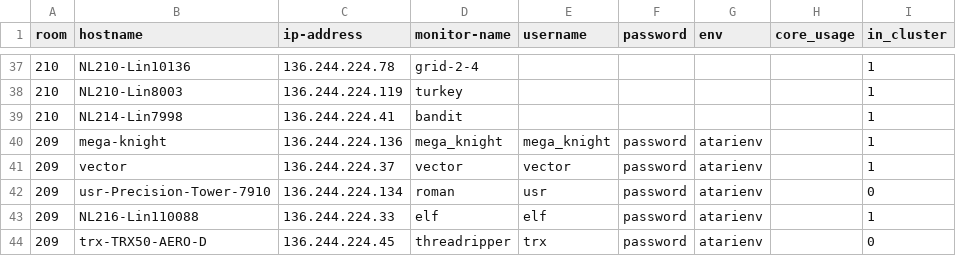
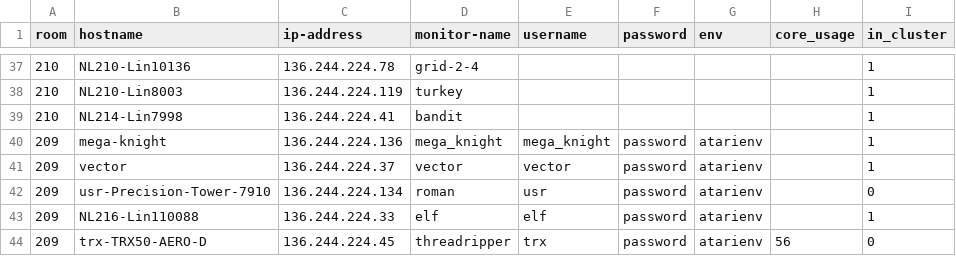
Before and after one commit to ConnAALL/camelRay, a CSV file: workers.csv, drawn as a sheet; only a part is shown, gaps mark what is left out.

Commit message:
Making the edit for the workers.csv threadripper core count.

```diff
--- a/workers.csv
+++ b/workers.csv
@@ -43,2 +43,2 @@ room,hostname,ip-address,monitor-name,username,password,env,core_usage,in_cluste
 209,NL216-Lin110088,136.244.224.33,elf,elf,password,atarienv,,1
-209,trx-TRX50-AERO-D,136.244.224.45,threadripper,trx,password,atarienv,,0
+209,trx-TRX50-AERO-D,136.244.224.45,threadripper,trx,password,atarienv,56,0
```
